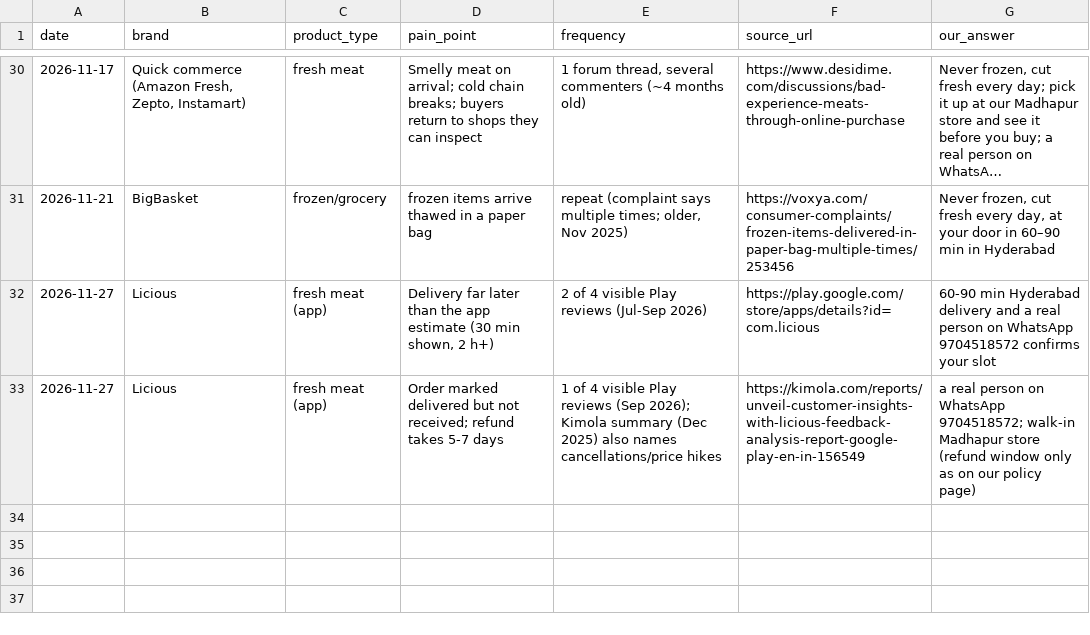
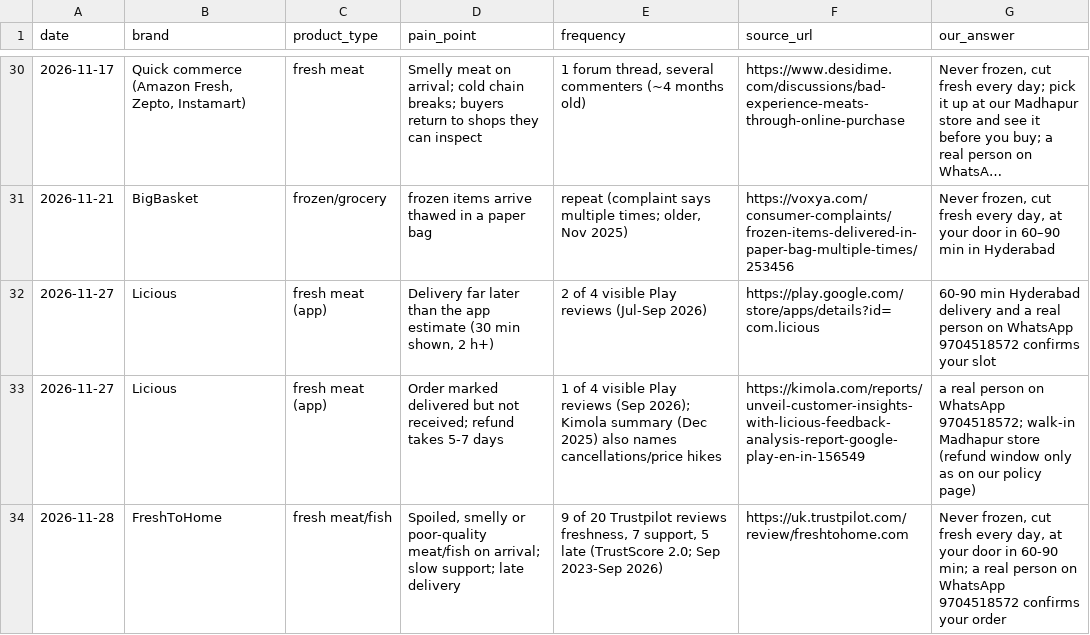
Before and after one commit to gjsgopi-dev/pureorganiczone-reels, a CSV file: insights/competitor_pain_points.csv, drawn as a sheet; only a part is shown, gaps mark what is left out; long unchanged cells end in …; the diff names each change by its address in the sheet, - before the commit and + after, or states it on an @@ line.

```diff
--- a/insights/competitor_pain_points.csv
+++ b/insights/competitor_pain_points.csv
+row 34: 2026-11-28 | FreshToHome | fresh meat/fish | Spoiled, smelly or poor-quality meat/fish on arrival; slow support; late delivery | 9 of 20 Trustpilot reviews freshness, 7 support, 5 late (TrustScore 2.0; Sep 2023-Sep 2026) | https://uk.trustpilot.com/review/freshtohome.com | Never frozen, cut fresh every day, at your door in 60-90 min; a real person on WhatsApp 9704518572 confirms your order
```
Also changed, not shown: insights/competitor_watch.csv, insights/customer_feedback.csv, 6 other files.
